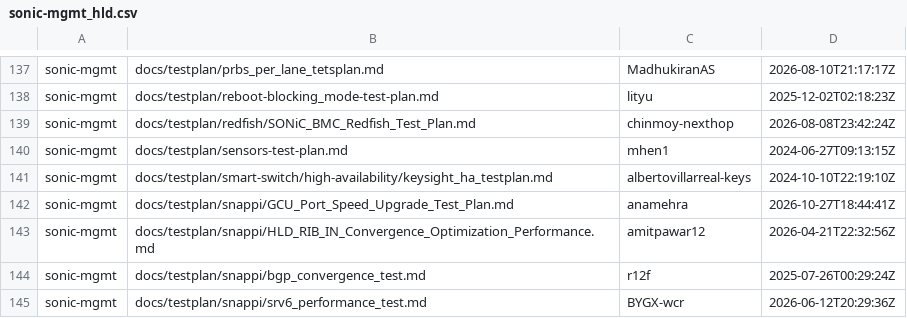
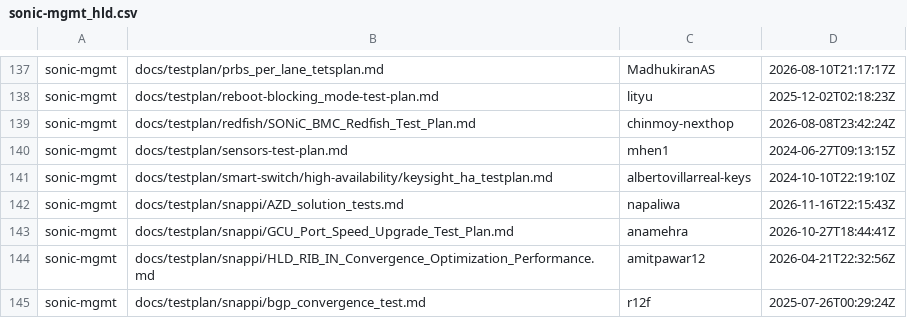
Before and after one commit to sonic-net/sonic-tsc, a CSV file: sii_testplan_hld/sonic-mgmt_hld.csv, drawn as a sheet; only a part is shown, gaps mark what is left out; the shorter side is filled out with more unchanged rows.

Commit message:
[data] Update testplan HLD related data. (#2456)

```diff
--- a/sii_testplan_hld/sonic-mgmt_hld.csv
+++ b/sii_testplan_hld/sonic-mgmt_hld.csv
@@ -141,2 +141,3 @@ sonic-mgmt,docs/testplan/sensors-test-plan.md,mhen1,2024-06-27T09:13:15Z
 sonic-mgmt,docs/testplan/smart-switch/high-availability/keysight_ha_testplan.md,albertovillarreal-keys,2024-10-10T22:19:10Z
+sonic-mgmt,docs/testplan/snappi/AZD_solution_tests.md,napaliwa,2026-11-16T22:15:43Z
 sonic-mgmt,docs/testplan/snappi/GCU_Port_Speed_Upgrade_Test_Plan.md,anamehra,2026-10-27T18:44:41Z
```
